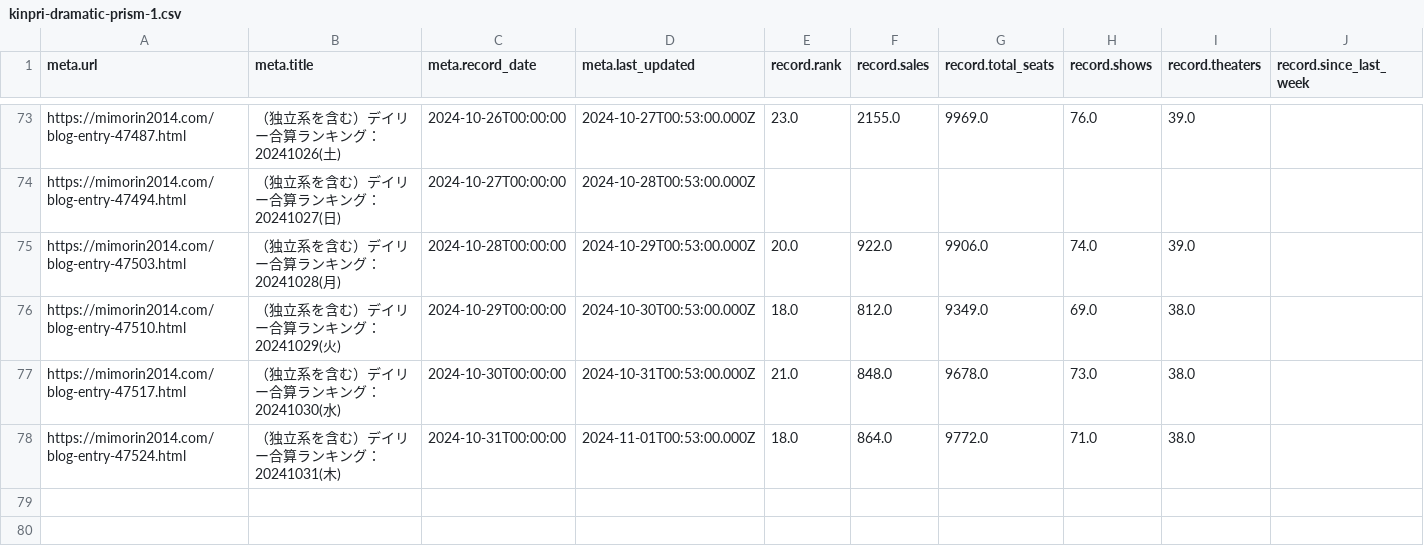
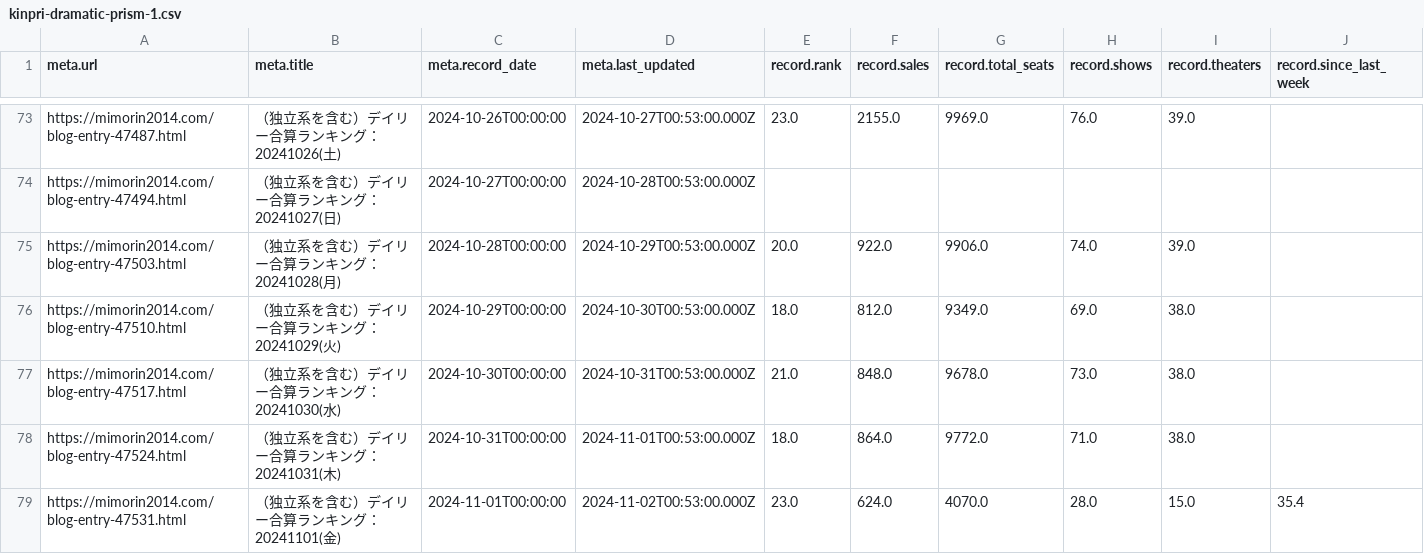
Before and after one commit to sakuramochi0/kinpri-and-pretty-series-box-office-watcher, a CSV file: data/converted/kinpri-dramatic-prism-1.csv, drawn as a sheet; only a part is shown, gaps mark what is left out; rows hold the shown columns only; the diff names each change by its address in the sheet, - before the commit and + after, or states it on an @@ line.

```diff
--- a/data/converted/kinpri-dramatic-prism-1.csv
+++ b/data/converted/kinpri-dramatic-prism-1.csv
+row 79: https://mimorin2014.com/blog-entry-47531.html | （独立系を含む）デイリー合算ランキング：20241101(金) | 2024-11-01T00:00:00 | 2024-11-02T00:53:00.000Z | 23.0 | 624.0 | 4070.0 | 28.0 | 15.0 | 35.4
```
Also changed, not shown: 5 other files.
